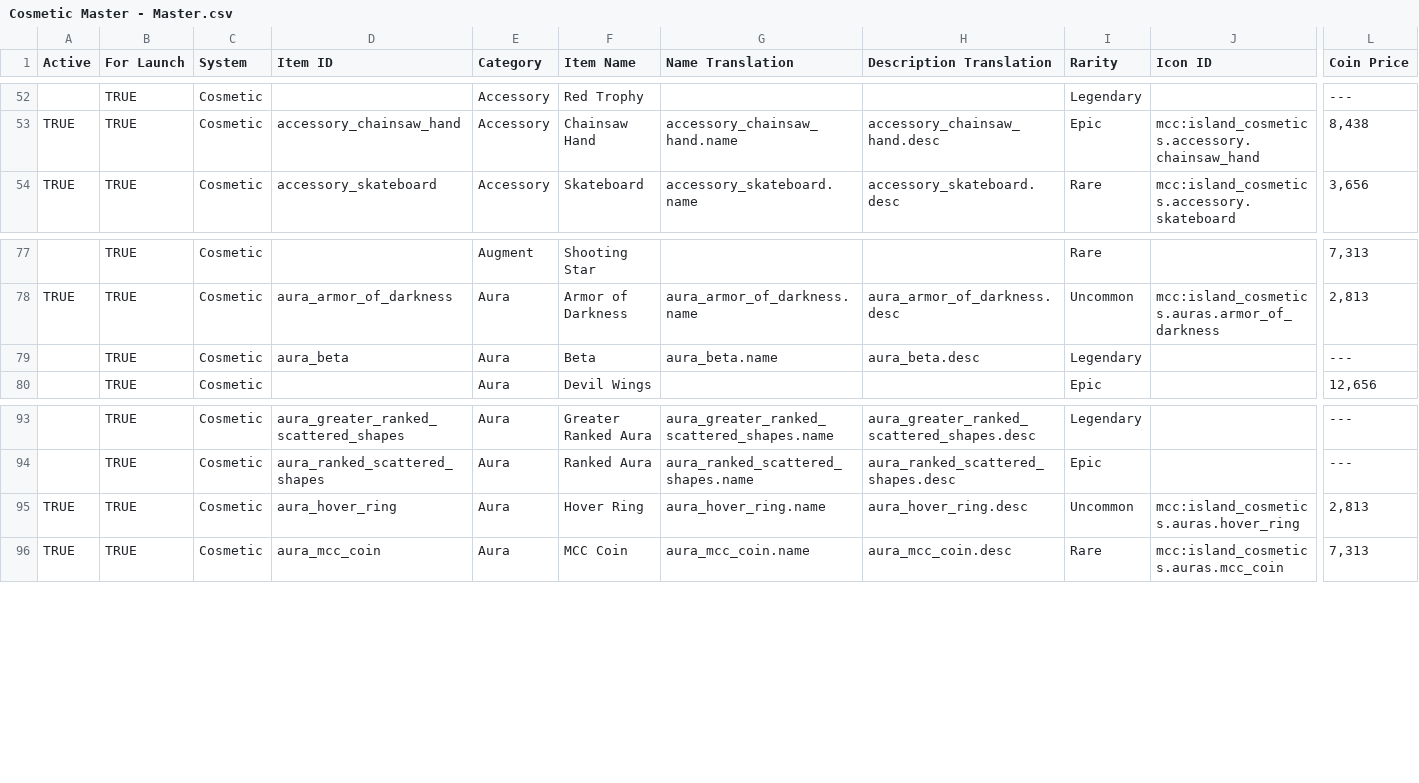
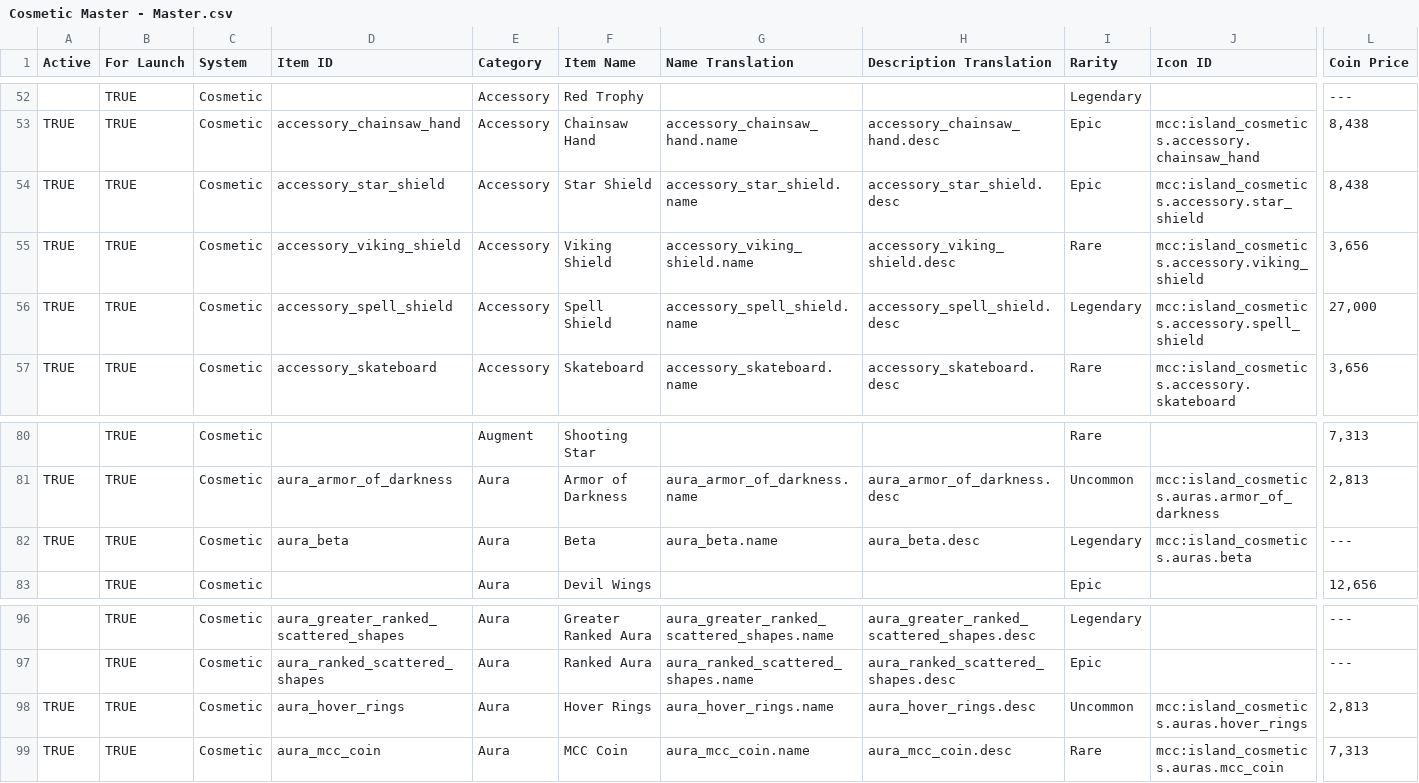
Before and after one commit to ThorNoxcrew/configuration, a CSV file: island/items/Cosmetic Master - Master.csv, drawn as a sheet; only a part is shown, gaps mark what is left out; addresses are those after the commit; rows hold the shown columns only; the diff names each change by its address in the sheet, - before the commit and + after, or states it on an @@ line.

Commit message:
cosmetic sheet update

```diff
--- a/island/items/Cosmetic Master - Master.csv
+++ b/island/items/Cosmetic Master - Master.csv
+row 54: TRUE | TRUE | Cosmetic | accessory_star_shield | Accessory | Star Shield | accessory_star_shield.name | accessory_star_shield.desc | Epic | mcc:island_cosmetics.accessory.star_shield | 8,438
+row 55: TRUE | TRUE | Cosmetic | accessory_viking_shield | Accessory | Viking Shield | accessory_viking_shield.name | accessory_viking_shield.desc | Rare | mcc:island_cosmetics.accessory.viking_shield | 3,656
+row 56: TRUE | TRUE | Cosmetic | accessory_spell_shield | Accessory | Spell Shield | accessory_spell_shield.name | accessory_spell_shield.desc | Legendary | mcc:island_cosmetics.accessory.spell_shield | 27,000
-A82 (Active): (empty)
+A82 (Active): TRUE
-J82 (Icon ID): (empty)
+J82 (Icon ID): mcc:island_cosmetics.auras.beta
-D98 (Item ID): aura_hover_ring
+D98 (Item ID): aura_hover_rings
-F98 (Item Name): Hover Ring
+F98 (Item Name): Hover Rings
-G98 (Name Translation): aura_hover_ring.name
+G98 (Name Translation): aura_hover_rings.name
-H98 (Description Translation): aura_hover_ring.desc
+H98 (Description Translation): aura_hover_rings.desc
-J98 (Icon ID): mcc:island_cosmetics.auras.hover_ring
+J98 (Icon ID): mcc:island_cosmetics.auras.hover_rings
```
Also changed, not shown: 1 other file.
